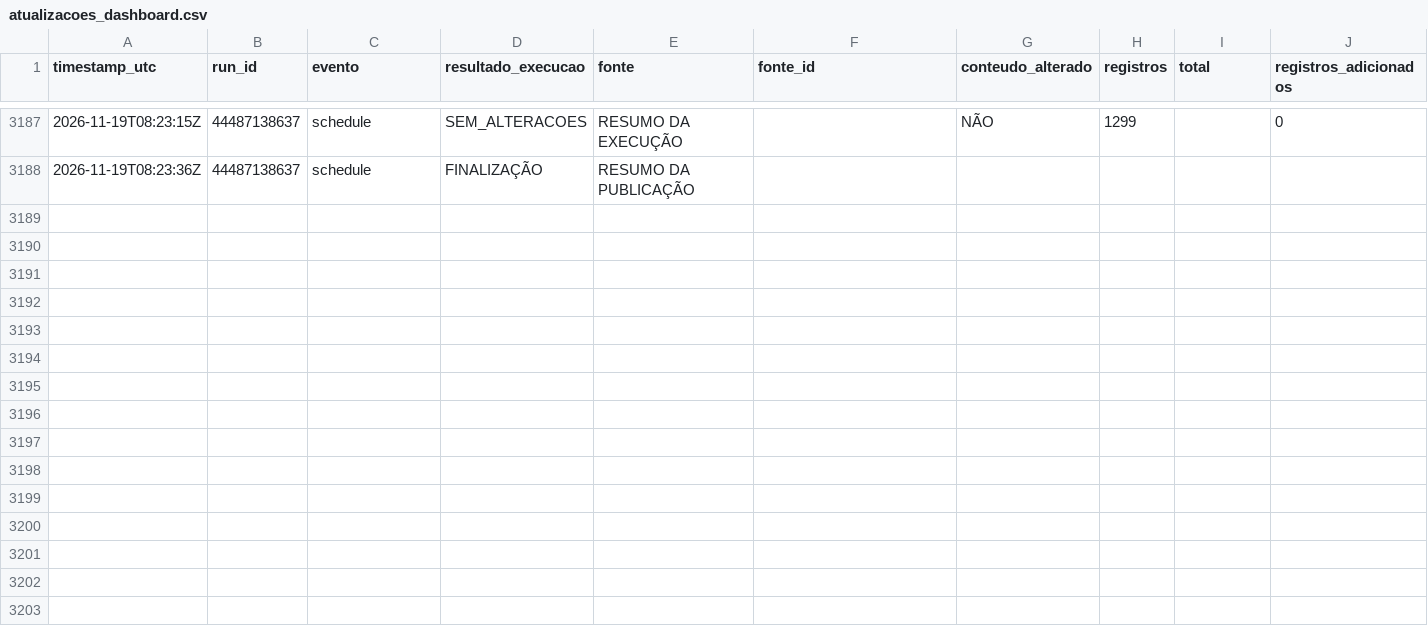
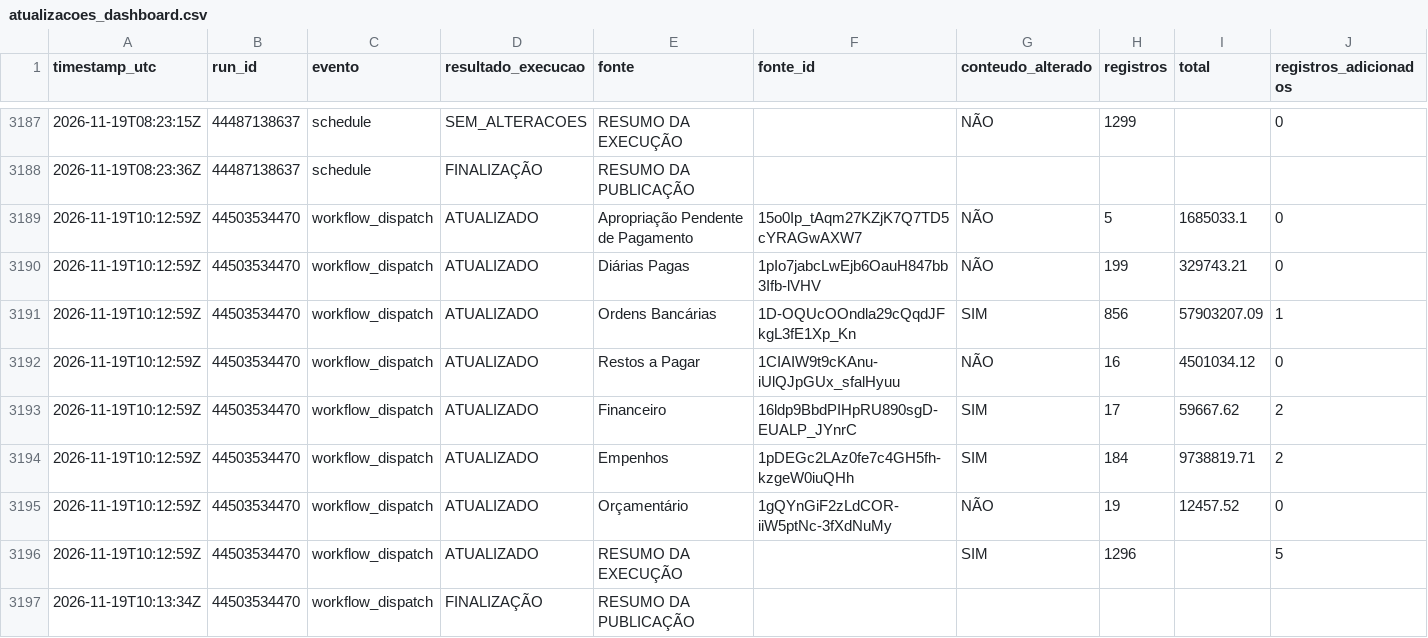
Before and after one commit to DanielBrasilIOC/brasil, a CSV file: logs/atualizacoes_dashboard.csv, drawn as a sheet; only a part is shown, gaps mark what is left out; rows hold the shown columns only; the diff names each change by its address in the sheet, - before the commit and + after, or states it on an @@ line.

```diff
--- a/logs/atualizacoes_dashboard.csv
+++ b/logs/atualizacoes_dashboard.csv
+row 3189: 2026-11-19T10:12:59Z | 44503534470 | workflow_dispatch | ATUALIZADO | Apropriação Pendente de Pagamento | 15o0Ip_tAqm27KZjK7Q7TD5cYRAGwAXW7 | NÃO | 5 | 1685033.1 | 0
+row 3190: 2026-11-19T10:12:59Z | 44503534470 | workflow_dispatch | ATUALIZADO | Diárias Pagas | 1pIo7jabcLwEjb6OauH847bb3Ifb-lVHV | NÃO | 199 | 329743.21 | 0
+row 3191: 2026-11-19T10:12:59Z | 44503534470 | workflow_dispatch | ATUALIZADO | Ordens Bancárias | 1D-OQUcOOndla29cQqdJFkgL3fE1Xp_Kn | SIM | 856 | 57903207.09 | 1
+row 3192: 2026-11-19T10:12:59Z | 44503534470 | workflow_dispatch | ATUALIZADO | Restos a Pagar | 1CIAIW9t9cKAnu-iUlQJpGUx_sfalHyuu | NÃO | 16 | 4501034.12 | 0
+row 3193: 2026-11-19T10:12:59Z | 44503534470 | workflow_dispatch | ATUALIZADO | Financeiro | 16ldp9BbdPIHpRU890sgD-EUALP_JYnrC | SIM | 17 | 59667.62 | 2
+row 3194: 2026-11-19T10:12:59Z | 44503534470 | workflow_dispatch | ATUALIZADO | Empenhos | 1pDEGc2LAz0fe7c4GH5fh-kzgeW0iuQHh | SIM | 184 | 9738819.71 | 2
+row 3195: 2026-11-19T10:12:59Z | 44503534470 | workflow_dispatch | ATUALIZADO | Orçamentário | 1gQYnGiF2zLdCOR-iiW5ptNc-3fXdNuMy | NÃO | 19 | 12457.52 | 0
+row 3196: 2026-11-19T10:12:59Z | 44503534470 | workflow_dispatch | ATUALIZADO | RESUMO DA EXECUÇÃO |  | SIM | 1296 |  | 5
+row 3197: 2026-11-19T10:13:34Z | 44503534470 | workflow_dispatch | FINALIZAÇÃO | RESUMO DA PUBLICAÇÃO
```
Also changed, not shown: 2 other files.
